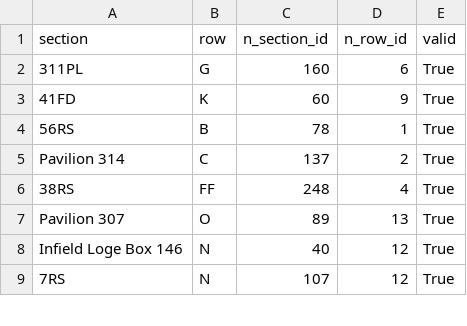
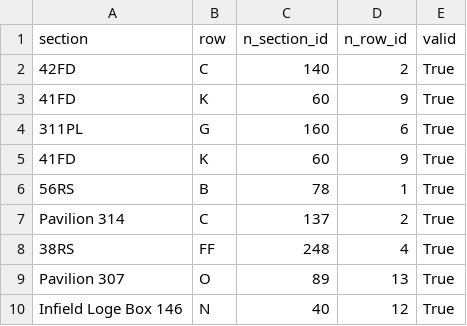
Before and after one commit to DesignDocJockey/seekg, a CSV file: samples/dodgertest.csv, drawn as a sheet; only a part is shown; the shorter side is filled out with more unchanged rows.

Commit message:
Fix dodger test

```diff
--- a/samples/dodgertest.csv
+++ b/samples/dodgertest.csv
@@ -1,2 +1,4 @@
 section,row,n_section_id,n_row_id,valid
+42FD,C,140,2,True
+41FD,K,60,9,True
 311PL,G,160,6,True
```
Also changed, not shown: 2 other files.
